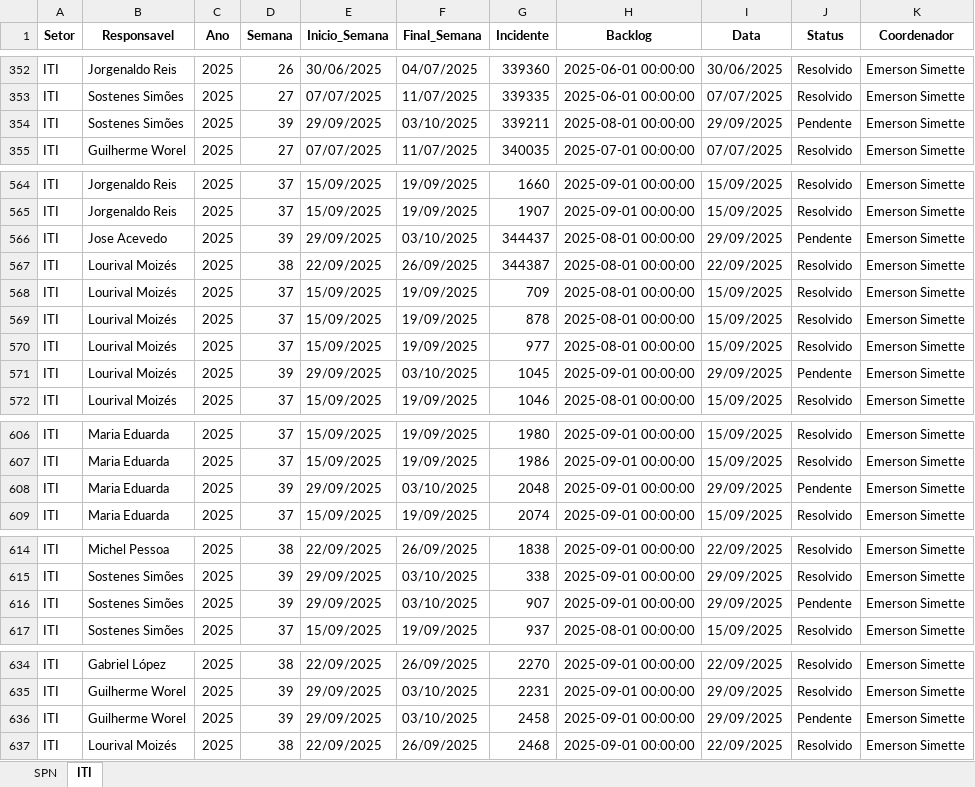
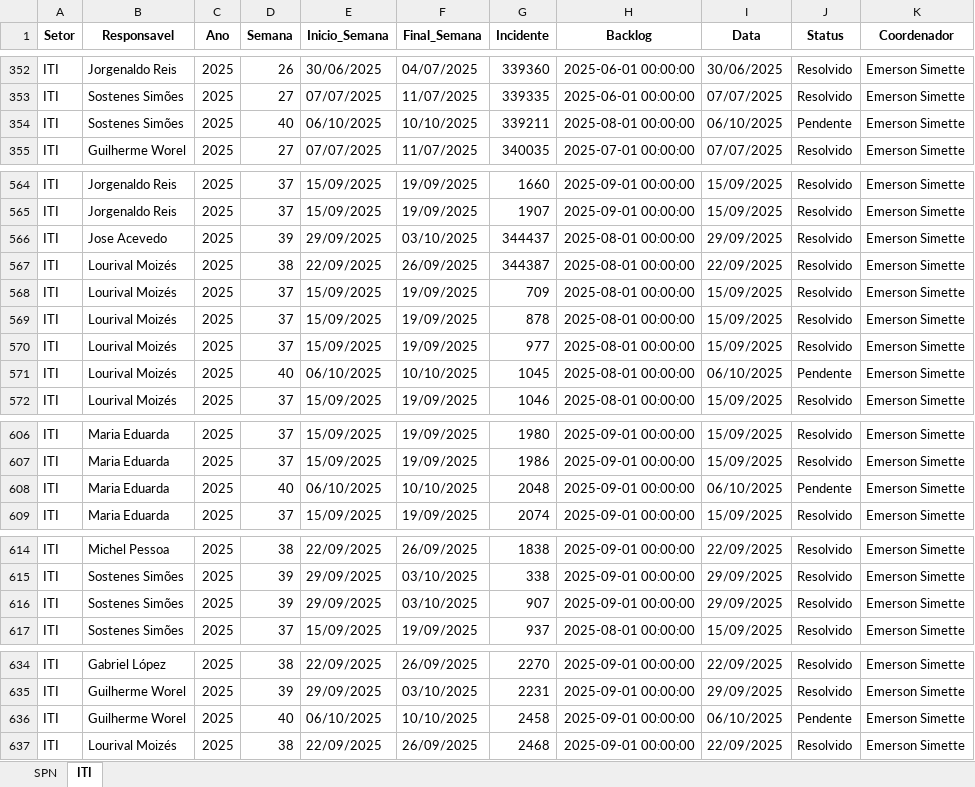
Before and after one commit to GeekFrancisco/Franciscodatais, an Excel workbook: Base/consolidado.xlsx, sheet ITI, drawn as a sheet; only a part is shown, gaps mark what is left out; values as stored, in another font and other column widths than the file's, no borders; the diff covers the shown part only; the diff names each change by its address in the sheet, - before the commit and + after, or states it on an @@ line.

```diff
--- a/Base/consolidado.xlsx (sheet ITI)
+++ b/Base/consolidado.xlsx (sheet ITI)
-D354 (Semana): 39
+D354 (Semana): 40
-E354 (Inicio_Semana): 29/09/2025
+E354 (Inicio_Semana): 06/10/2025
-F354 (Final_Semana): 03/10/2025
+F354 (Final_Semana): 10/10/2025
-I354 (Data): 29/09/2025
+I354 (Data): 06/10/2025
-J566 (Status): Pendente
+J566 (Status): Resolvido
-D571 (Semana): 39
+D571 (Semana): 40
-E571 (Inicio_Semana): 29/09/2025
+E571 (Inicio_Semana): 06/10/2025
-F571 (Final_Semana): 03/10/2025
+F571 (Final_Semana): 10/10/2025
-H571 (Backlog): 2025-09-01 00:00:00
+H571 (Backlog): 2025-08-01 00:00:00
-I571 (Data): 29/09/2025
+I571 (Data): 06/10/2025
-D608 (Semana): 39
+D608 (Semana): 40
-E608 (Inicio_Semana): 29/09/2025
+E608 (Inicio_Semana): 06/10/2025
-F608 (Final_Semana): 03/10/2025
+F608 (Final_Semana): 10/10/2025
-I608 (Data): 29/09/2025
+I608 (Data): 06/10/2025
-J616 (Status): Pendente
+J616 (Status): Resolvido
-D636 (Semana): 39
+D636 (Semana): 40
-E636 (Inicio_Semana): 29/09/2025
+E636 (Inicio_Semana): 06/10/2025
-F636 (Final_Semana): 03/10/2025
+F636 (Final_Semana): 10/10/2025
-I636 (Data): 29/09/2025
+I636 (Data): 06/10/2025
```
Also changed, not shown: 13 added rows and 85 edited cells elsewhere in this sheet, sheet SPN, 14 other files.
